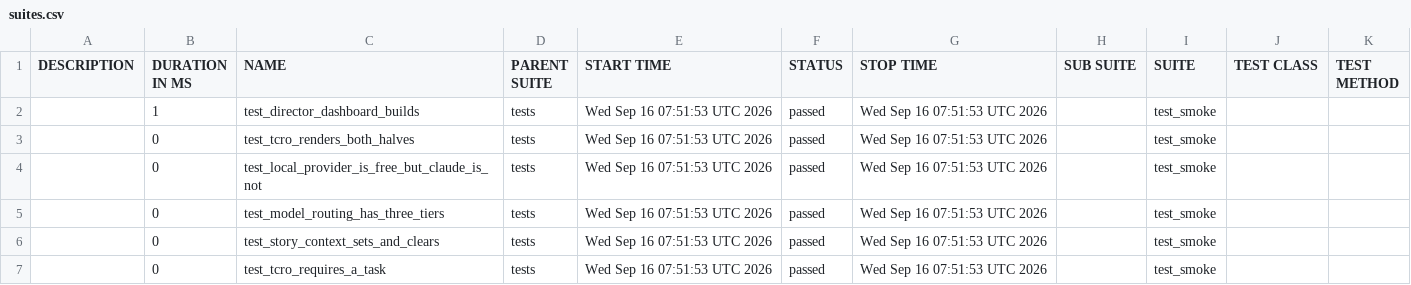
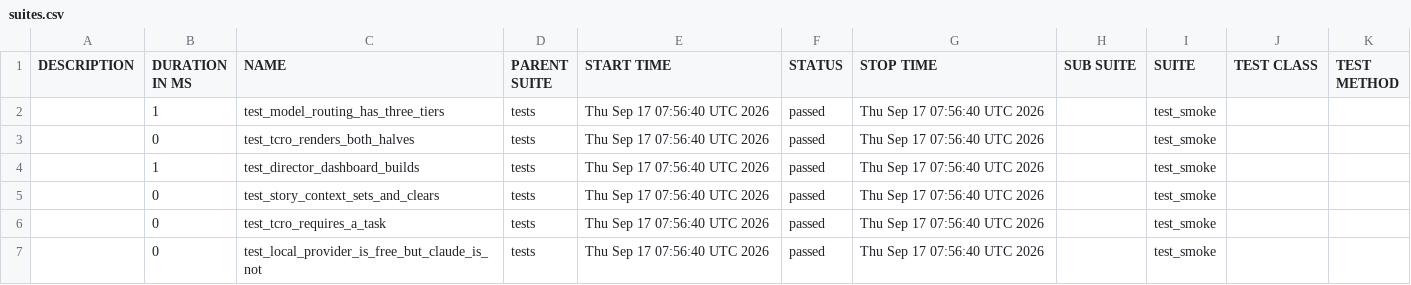
Before and after one commit to Anandraj-pro/OmniTest-AI, a CSV file: data/suites.csv, drawn as a sheet.

```diff
--- a/data/suites.csv
+++ b/data/suites.csv
@@ -1,7 +1,7 @@
 "DESCRIPTION","DURATION IN MS","NAME","PARENT SUITE","START TIME","STATUS","STOP TIME","SUB SUITE","SUITE","TEST CLASS","TEST METHOD"
-"","1","test_director_dashboard_builds","tests","Wed Sep 16 07:51:53 UTC 2026","passed","Wed Sep 16 07:51:53 UTC 2026","","test_smoke","",""
-"","0","test_tcro_renders_both_halves","tests","Wed Sep 16 07:51:53 UTC 2026","passed","Wed Sep 16 07:51:53 UTC 2026","","test_smoke","",""
-"","0","test_local_provider_is_free_but_claude_is_not","tests","Wed Sep 16 07:51:53 UTC 2026","passed","Wed Sep 16 07:51:53 UTC 2026","","test_smoke","",""
-"","0","test_model_routing_has_three_tiers","tests","Wed Sep 16 07:51:53 UTC 2026","passed","Wed Sep 16 07:51:53 UTC 2026","","test_smoke","",""
-"","0","test_story_context_sets_and_clears","tests","Wed Sep 16 07:51:53 UTC 2026","passed","Wed Sep 16 07:51:53 UTC 2026","","test_smoke","",""
-"","0","test_tcro_requires_a_task","tests","Wed Sep 16 07:51:53 UTC 2026","passed","Wed Sep 16 07:51:53 UTC 2026","","test_smoke","",""
+"","1","test_model_routing_has_three_tiers","tests","Thu Sep 17 07:56:40 UTC 2026","passed","Thu Sep 17 07:56:40 UTC 2026","","test_smoke","",""
+"","0","test_tcro_renders_both_halves","tests","Thu Sep 17 07:56:40 UTC 2026","passed","Thu Sep 17 07:56:40 UTC 2026","","test_smoke","",""
+"","1","test_director_dashboard_builds","tests","Thu Sep 17 07:56:40 UTC 2026","passed","Thu Sep 17 07:56:40 UTC 2026","","test_smoke","",""
+"","0","test_story_context_sets_and_clears","tests","Thu Sep 17 07:56:40 UTC 2026","passed","Thu Sep 17 07:56:40 UTC 2026","","test_smoke","",""
+"","0","test_tcro_requires_a_task","tests","Thu Sep 17 07:56:40 UTC 2026","passed","Thu Sep 17 07:56:40 UTC 2026","","test_smoke","",""
+"","0","test_local_provider_is_free_but_claude_is_not","tests","Thu Sep 17 07:56:40 UTC 2026","passed","Thu Sep 17 07:56:40 UTC 2026","","test_smoke","",""
```
Also changed, not shown: 26 other files.
